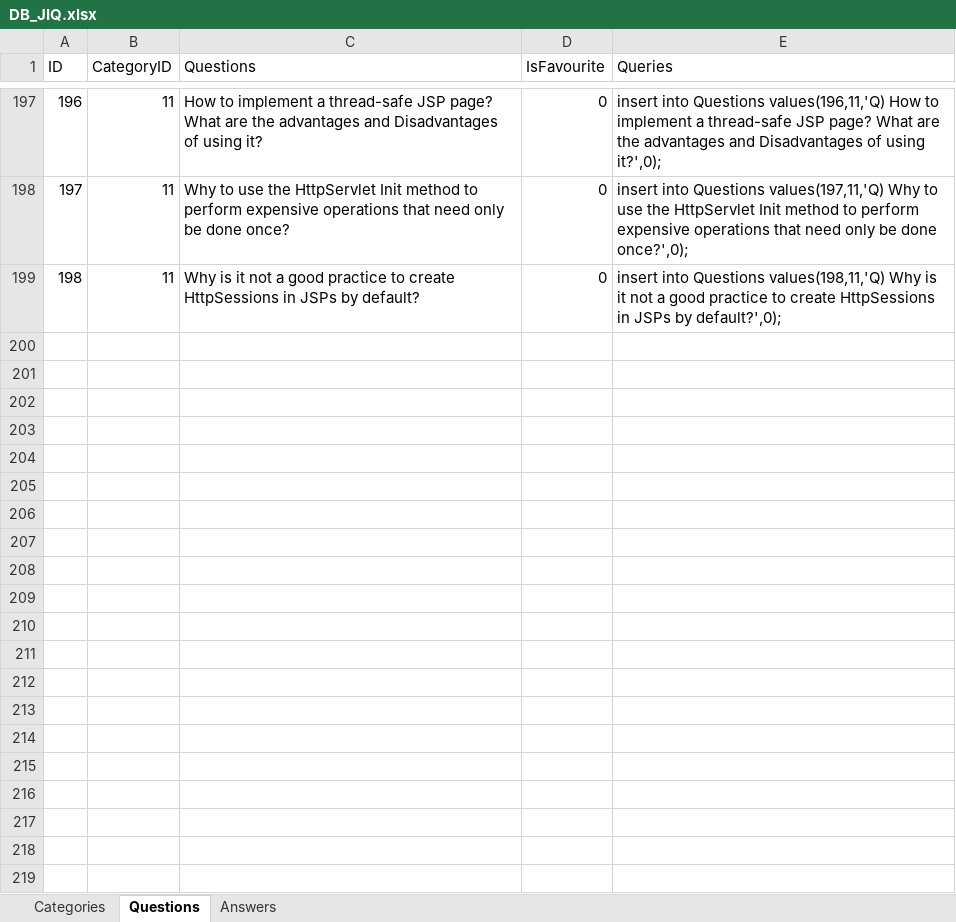
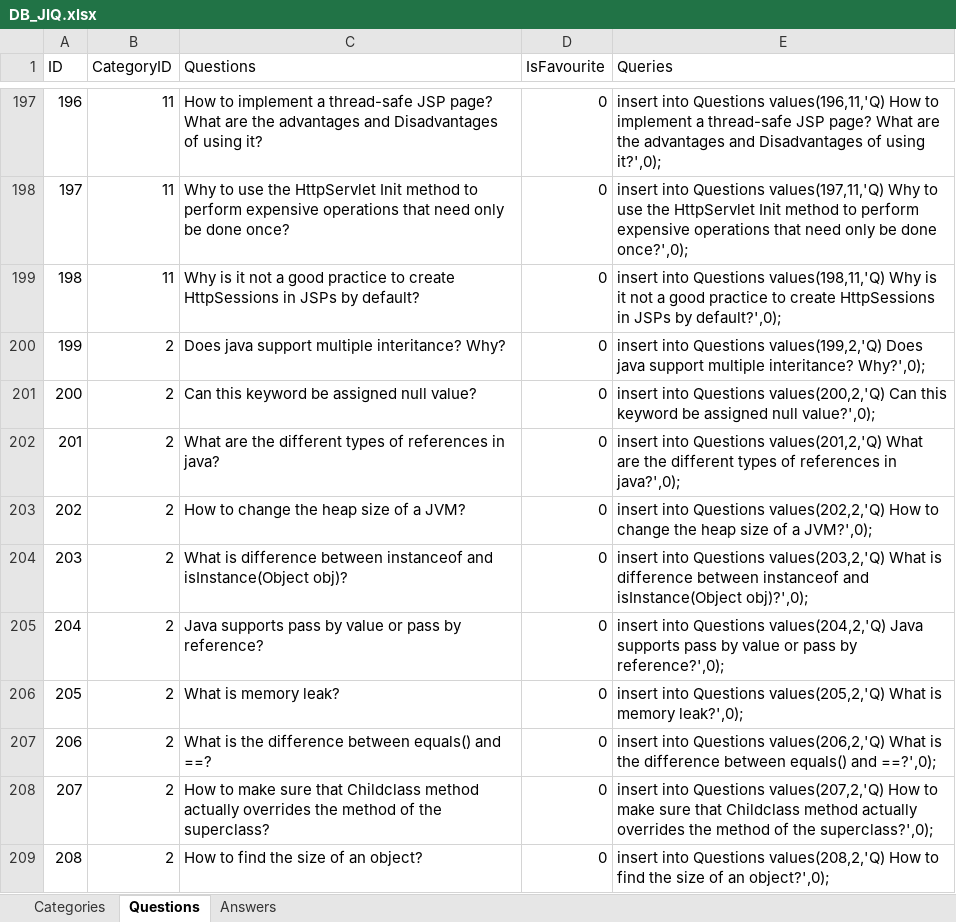
Before and after one commit to joshijimit/JavaInterviewQuestions, an Excel workbook: DB/DB_JIQ.xlsx, sheet Questions, drawn as a sheet; only a part is shown, gaps mark what is left out; values as stored, in another font and other column widths than the file's, no borders; the diff names each change by its address in the sheet, - before the commit and + after, or states it on an @@ line.

```diff
--- a/DB/DB_JIQ.xlsx (sheet Questions)
+++ b/DB/DB_JIQ.xlsx (sheet Questions)
+row 200: 199 | 2 | Does java support multiple interitance? Why? | 0 | insert into Questions values(199,2,'Q) Does java support multiple interitance? Why?',0);
+row 201: 200 | 2 | Can this keyword be assigned null value? | 0 | insert into Questions values(200,2,'Q) Can this keyword be assigned null value?',0);
+row 202: 201 | 2 | What are the different types of references in java? | 0 | insert into Questions values(201,2,'Q) What are the different types of references in java?',0);
+row 203: 202 | 2 | How to change the heap size of a JVM? | 0 | insert into Questions values(202,2,'Q) How to change the heap size of a JVM?',0);
+row 204: 203 | 2 | What is difference between instanceof and isInstance(Object obj)? | 0 | insert into Questions values(203,2,'Q) What is difference between instanceof and isInstance(Object obj)?',0);
+row 205: 204 | 2 | Java supports pass by value or pass by reference? | 0 | insert into Questions values(204,2,'Q) Java supports pass by value or pass by reference?',0);
+row 206: 205 | 2 | What is memory leak? | 0 | insert into Questions values(205,2,'Q) What is memory leak?',0);
+row 207: 206 | 2 | What is the difference between equals() and ==? | 0 | insert into Questions values(206,2,'Q) What is the difference between equals() and ==?',0);
+row 208: 207 | 2 | How to make sure that Childclass method actually overrides the method of the superclass? | 0 | insert into Questions values(207,2,'Q) How to make sure that Childclass method actually overrides the method of the superclass?',0);
+row 209: 208 | 2 | How to find the size of an object? | 0 | insert into Questions values(208,2,'Q) How to find the size of an object?',0);
```
Also changed, not shown: sheet Answers, 37 other files.
